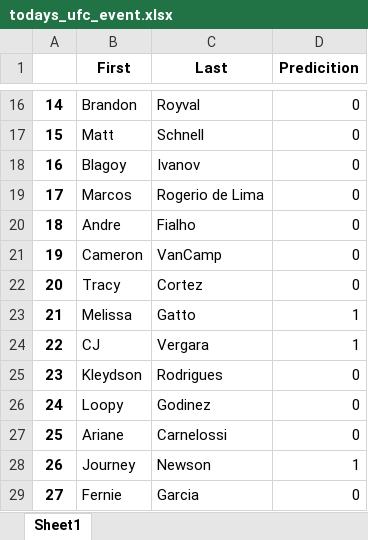
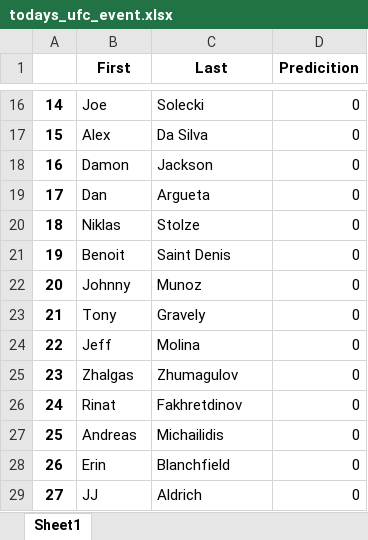
Before and after one commit to s0r21/UFC_KNN, an Excel workbook: Output/todays_ufc_event.xlsx, sheet Sheet1, drawn as a sheet; only a part is shown, gaps mark what is left out; values as stored, in another font and other column widths than the file's, no borders; the diff covers the shown part only; the diff names each change by its address in the sheet, - before the commit and + after, or states it on an @@ line.

```diff
--- a/Output/todays_ufc_event.xlsx (sheet Sheet1)
+++ b/Output/todays_ufc_event.xlsx (sheet Sheet1)
-B16 (First): Brandon
+B16 (First): Joe
-C16 (Last): Royval
+C16 (Last): Solecki
-B17 (First): Matt
+B17 (First): Alex
-C17 (Last): Schnell
+C17 (Last): Da Silva
-B18 (First): Blagoy
+B18 (First): Damon
-C18 (Last): Ivanov
+C18 (Last): Jackson
-B19 (First): Marcos
+B19 (First): Dan
-C19 (Last): Rogerio de Lima
+C19 (Last): Argueta
-B20 (First): Andre
+B20 (First): Niklas
-C20 (Last): Fialho
+C20 (Last): Stolze
-B21 (First): Cameron
+B21 (First): Benoit
-C21 (Last): VanCamp
+C21 (Last): Saint Denis
-B22 (First): Tracy
+B22 (First): Johnny
-C22 (Last): Cortez
+C22 (Last): Munoz
-B23 (First): Melissa
+B23 (First): Tony
-C23 (Last): Gatto
+C23 (Last): Gravely
-D23:D24 (Predicition): 1
+D23:D24 (Predicition): 0
-B24 (First): CJ
+B24 (First): Jeff
-C24 (Last): Vergara
+C24 (Last): Molina
-B25 (First): Kleydson
+B25 (First): Zhalgas
-C25 (Last): Rodrigues
+C25 (Last): Zhumagulov
-B26 (First): Loopy
+B26 (First): Rinat
-C26 (Last): Godinez
+C26 (Last): Fakhretdinov
-B27 (First): Ariane
+B27 (First): Andreas
-C27 (Last): Carnelossi
+C27 (Last): Michailidis
-B28 (First): Journey
+B28 (First): Erin
-C28 (Last): Newson
+C28 (Last): Blanchfield
-D28 (Predicition): 1
+D28 (Predicition): 0
-B29 (First): Fernie
+B29 (First): JJ
-C29 (Last): Garcia
+C29 (Last): Aldrich
```
Also changed, not shown: 34 edited cells elsewhere in this sheet, 1 other file.
